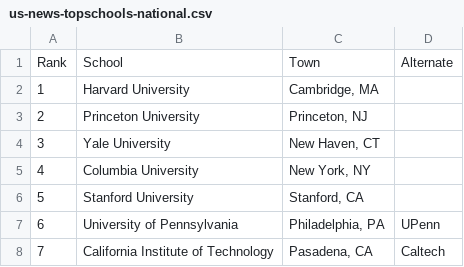
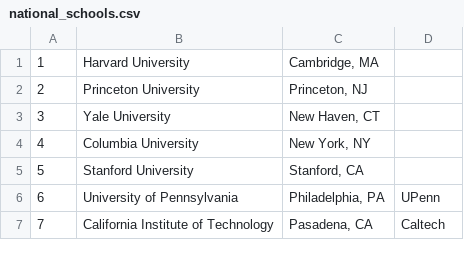
Before and after one commit to benzheren/lifescore, a CSV file: Data/Schools/national_schools.csv (was Data/Schools/us-news-topschools-national.csv), drawn as a sheet; only a part is shown; the diff names each change by its address in the sheet, - before the commit and + after, or states it on an @@ line.

```diff
--- a/Data/Schools/us-news-topschools-national.csv
+++ b/Data/Schools/national_schools.csv
-row 1: Rank | School | Town | Alternate
```
Also changed, not shown: Data/Schools/world_schools.csv, 1 other file.
